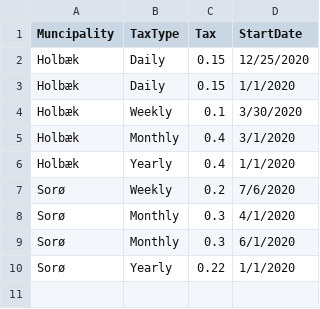
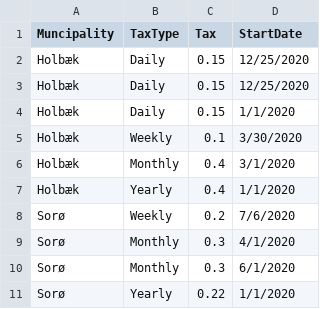
Before and after one commit to UlrichBodentien/MunicipalityTaxes, a CSV file: src/MunicipalityTaxes.Consumer/Assets/valid.csv, drawn as a sheet; the diff names each change by its address in the sheet, - before the commit and + after, or states it on an @@ line.

```diff
--- a/src/MunicipalityTaxes.Consumer/Assets/valid.csv
+++ b/src/MunicipalityTaxes.Consumer/Assets/valid.csv
+row 3: Holbæk | Daily | 0.15 | 12/25/2020
```
Also changed, not shown: src/MunicipalityTaxes.Core.Tests/Assets/valid.csv, 8 other files.
